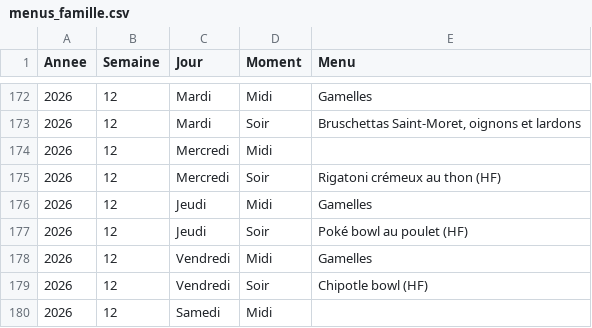
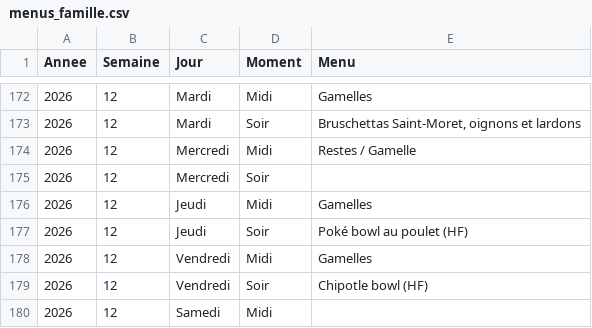
Before and after one commit to stephane0254-png/menus, a CSV file: menus_famille.csv, drawn as a sheet; only a part is shown, gaps mark what is left out.

Commit message:
Mise à jour des menus

```diff
--- a/menus_famille.csv
+++ b/menus_famille.csv
@@ -173,4 +173,4 @@ Annee,Semaine,Jour,Moment,Menu
 2026,12,Mardi,Soir,"Bruschettas Saint-Moret, oignons et lardons"
-2026,12,Mercredi,Midi,
-2026,12,Mercredi,Soir,Rigatoni crémeux au thon (HF)
+2026,12,Mercredi,Midi,Restes / Gamelle
+2026,12,Mercredi,Soir,
 2026,12,Jeudi,Midi,Gamelles
```
